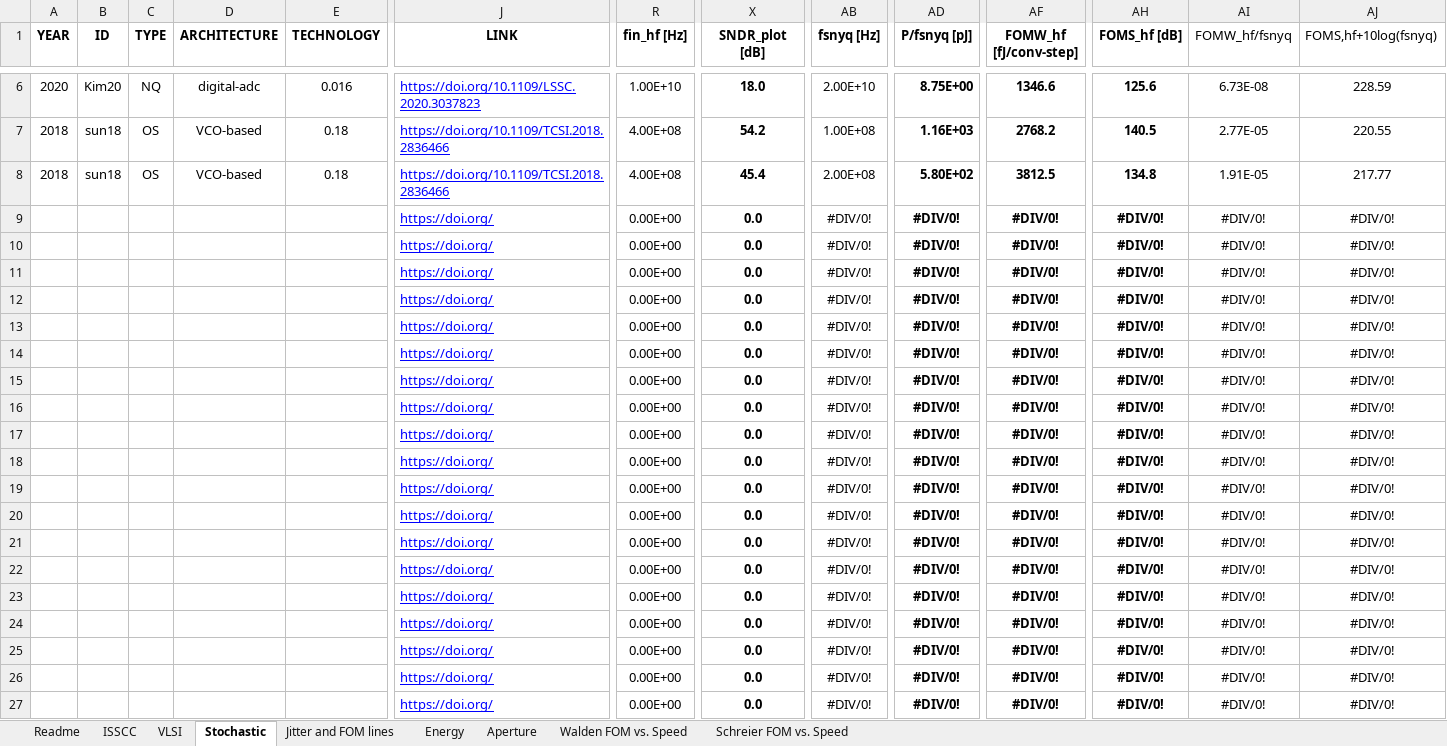
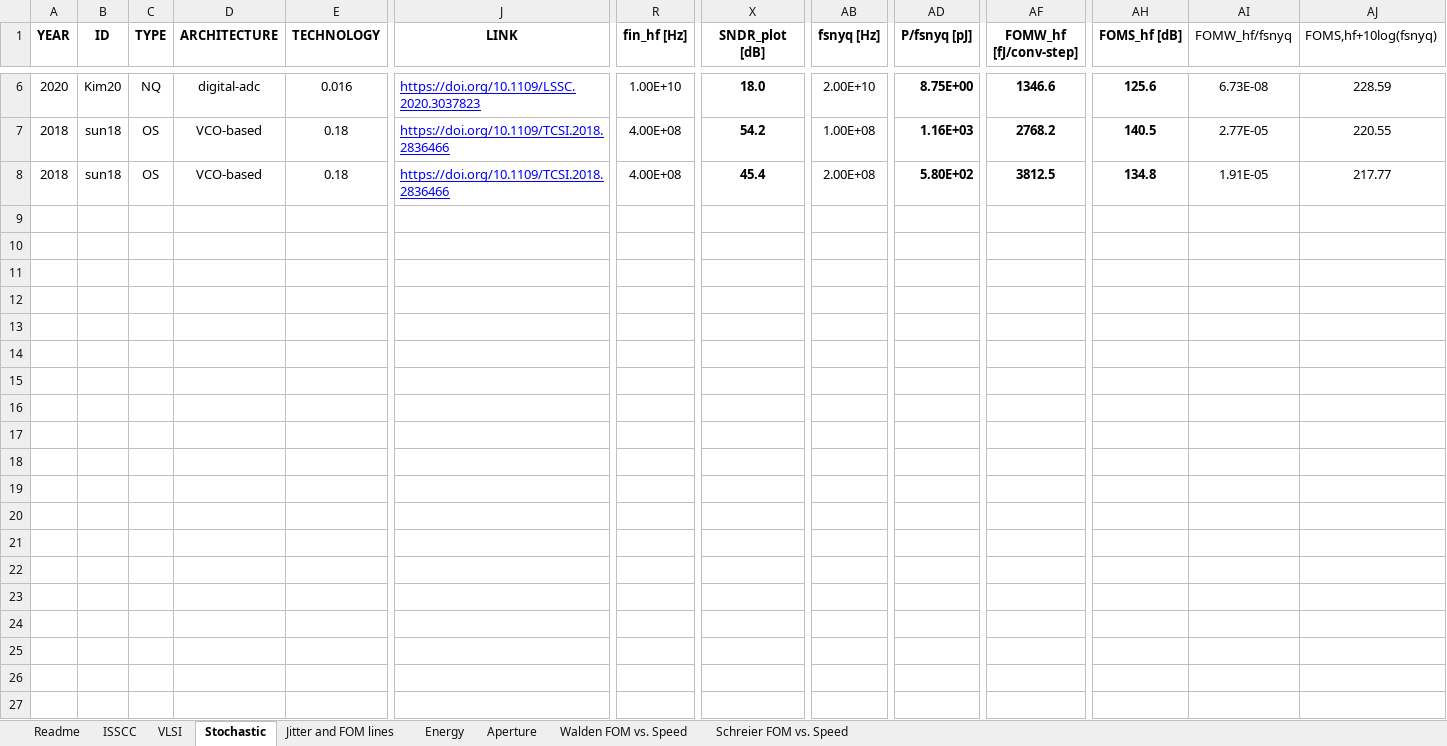
Before and after one commit to rodrigowue/VCOADC-survey, an Excel workbook: xls/ADCsurvey_w_stochastic.xlsx, sheet Stochastic, drawn as a sheet; only a part is shown, gaps mark what is left out; values as stored, in another font and other column widths than the file's, no borders; conditional formats not drawn; rows hold the shown columns only; the diff covers the shown part only; the diff names each change by its address in the sheet, - before the commit and + after, or states it on an @@ line.

Commit message:
Add files via upload

```diff
--- a/xls/ADCsurvey_w_stochastic.xlsx (sheet Stochastic)
+++ b/xls/ADCsurvey_w_stochastic.xlsx (sheet Stochastic)
-row 9:  |  |  |  |  | https://doi.org/ | 0.00E+00 | 0.0 | #DIV/0! | #DIV/0! | #DIV/0! | #DIV/0! | #DIV/0! | #DIV/0!
-row 10:  |  |  |  |  | https://doi.org/ | 0.00E+00 | 0.0 | #DIV/0! | #DIV/0! | #DIV/0! | #DIV/0! | #DIV/0! | #DIV/0!
-row 11:  |  |  |  |  | https://doi.org/ | 0.00E+00 | 0.0 | #DIV/0! | #DIV/0! | #DIV/0! | #DIV/0! | #DIV/0! | #DIV/0!
-row 12:  |  |  |  |  | https://doi.org/ | 0.00E+00 | 0.0 | #DIV/0! | #DIV/0! | #DIV/0! | #DIV/0! | #DIV/0! | #DIV/0!
-row 13:  |  |  |  |  | https://doi.org/ | 0.00E+00 | 0.0 | #DIV/0! | #DIV/0! | #DIV/0! | #DIV/0! | #DIV/0! | #DIV/0!
-row 14:  |  |  |  |  | https://doi.org/ | 0.00E+00 | 0.0 | #DIV/0! | #DIV/0! | #DIV/0! | #DIV/0! | #DIV/0! | #DIV/0!
-row 15:  |  |  |  |  | https://doi.org/ | 0.00E+00 | 0.0 | #DIV/0! | #DIV/0! | #DIV/0! | #DIV/0! | #DIV/0! | #DIV/0!
-row 16:  |  |  |  |  | https://doi.org/ | 0.00E+00 | 0.0 | #DIV/0! | #DIV/0! | #DIV/0! | #DIV/0! | #DIV/0! | #DIV/0!
-row 17:  |  |  |  |  | https://doi.org/ | 0.00E+00 | 0.0 | #DIV/0! | #DIV/0! | #DIV/0! | #DIV/0! | #DIV/0! | #DIV/0!
-row 18:  |  |  |  |  | https://doi.org/ | 0.00E+00 | 0.0 | #DIV/0! | #DIV/0! | #DIV/0! | #DIV/0! | #DIV/0! | #DIV/0!
-row 19:  |  |  |  |  | https://doi.org/ | 0.00E+00 | 0.0 | #DIV/0! | #DIV/0! | #DIV/0! | #DIV/0! | #DIV/0! | #DIV/0!
-row 20:  |  |  |  |  | https://doi.org/ | 0.00E+00 | 0.0 | #DIV/0! | #DIV/0! | #DIV/0! | #DIV/0! | #DIV/0! | #DIV/0!
-row 21:  |  |  |  |  | https://doi.org/ | 0.00E+00 | 0.0 | #DIV/0! | #DIV/0! | #DIV/0! | #DIV/0! | #DIV/0! | #DIV/0!
-row 22:  |  |  |  |  | https://doi.org/ | 0.00E+00 | 0.0 | #DIV/0! | #DIV/0! | #DIV/0! | #DIV/0! | #DIV/0! | #DIV/0!
-row 23:  |  |  |  |  | https://doi.org/ | 0.00E+00 | 0.0 | #DIV/0! | #DIV/0! | #DIV/0! | #DIV/0! | #DIV/0! | #DIV/0!
-row 24:  |  |  |  |  | https://doi.org/ | 0.00E+00 | 0.0 | #DIV/0! | #DIV/0! | #DIV/0! | #DIV/0! | #DIV/0! | #DIV/0!
-row 25:  |  |  |  |  | https://doi.org/ | 0.00E+00 | 0.0 | #DIV/0! | #DIV/0! | #DIV/0! | #DIV/0! | #DIV/0! | #DIV/0!
-row 26:  |  |  |  |  | https://doi.org/ | 0.00E+00 | 0.0 | #DIV/0! | #DIV/0! | #DIV/0! | #DIV/0! | #DIV/0! | #DIV/0!
-row 27:  |  |  |  |  | https://doi.org/ | 0.00E+00 | 0.0 | #DIV/0! | #DIV/0! | #DIV/0! | #DIV/0! | #DIV/0! | #DIV/0!
```
Also changed, not shown: 10 removed rows elsewhere in this sheet.
